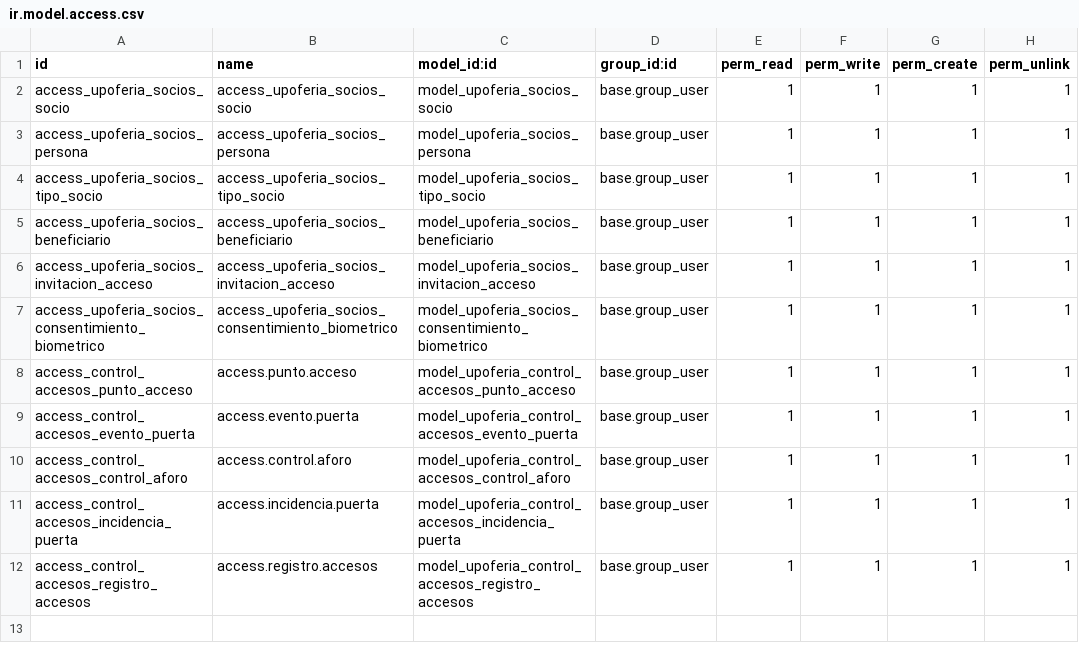
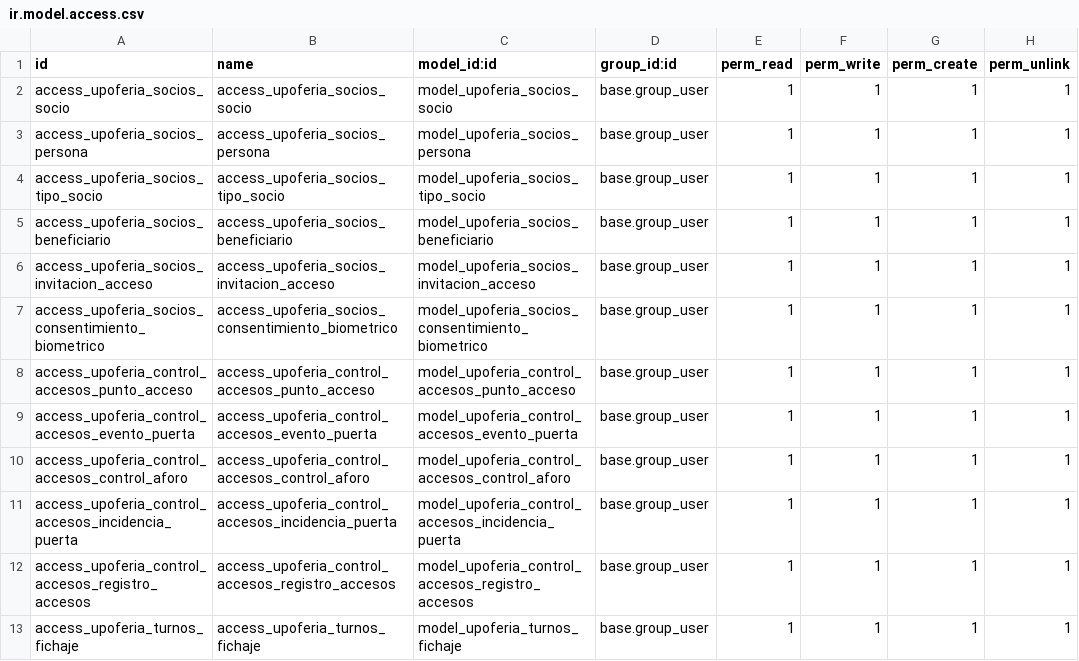
Before and after one commit to alemarmer/TSI-UPOFERIA, a CSV file: Código/upoferia/security/ir.model.access.csv, drawn as a sheet.

Commit message:
Fichajes view hecho

```diff
--- a/Código/upoferia/security/ir.model.access.csv
+++ b/Código/upoferia/security/ir.model.access.csv
@@ -7,6 +7,7 @@ access_upoferia_socios_invitacion_acceso,access_upoferia_socios_invitacion_acces
 access_upoferia_socios_consentimiento_biometrico,access_upoferia_socios_consentimiento_biometrico,model_upoferia_socios_consentimiento_biometrico,base.group_user,1,1,1,1
-access_control_accesos_punto_acceso,access.punto.acceso,model_upoferia_control_accesos_punto_acceso,base.group_user,1,1,1,1
-access_control_accesos_evento_puerta,access.evento.puerta,model_upoferia_control_accesos_evento_puerta,base.group_user,1,1,1,1
-access_control_accesos_control_aforo,access.control.aforo,model_upoferia_control_accesos_control_aforo,base.group_user,1,1,1,1
-access_control_accesos_incidencia_puerta,access.incidencia.puerta,model_upoferia_control_accesos_incidencia_puerta,base.group_user,1,1,1,1
-access_control_accesos_registro_accesos,access.registro.accesos,model_upoferia_control_accesos_registro_accesos,base.group_user,1,1,1,1
+access_upoferia_control_accesos_punto_acceso,access_upoferia_control_accesos_punto_acceso,model_upoferia_control_accesos_punto_acceso,base.group_user,1,1,1,1
+access_upoferia_control_accesos_evento_puerta,access_upoferia_control_accesos_evento_puerta,model_upoferia_control_accesos_evento_puerta,base.group_user,1,1,1,1
+access_upoferia_control_accesos_control_aforo,access_upoferia_control_accesos_control_aforo,model_upoferia_control_accesos_control_aforo,base.group_user,1,1,1,1
+access_upoferia_control_accesos_incidencia_puerta,access_upoferia_control_accesos_incidencia_puerta,model_upoferia_control_accesos_incidencia_puerta,base.group_user,1,1,1,1
+access_upoferia_control_accesos_registro_accesos,access_upoferia_control_accesos_registro_accesos,model_upoferia_control_accesos_registro_accesos,base.group_user,1,1,1,1
+access_upoferia_turnos_fichaje,access_upoferia_turnos_fichaje,model_upoferia_turnos_fichaje,base.group_user,1,1,1,1
```
Also changed, not shown: 2 other files.
